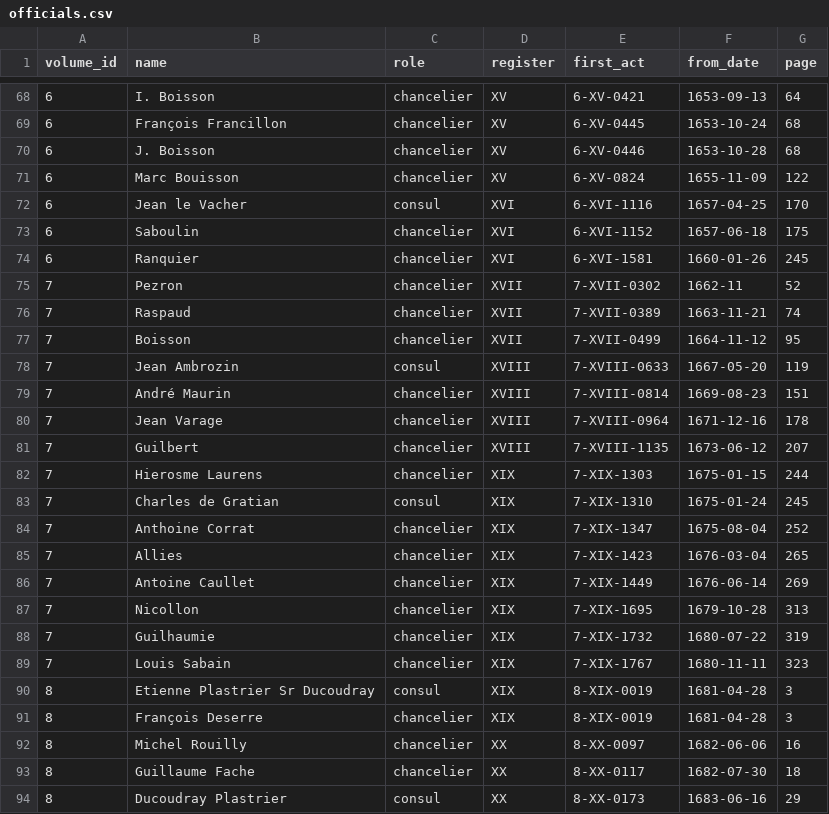
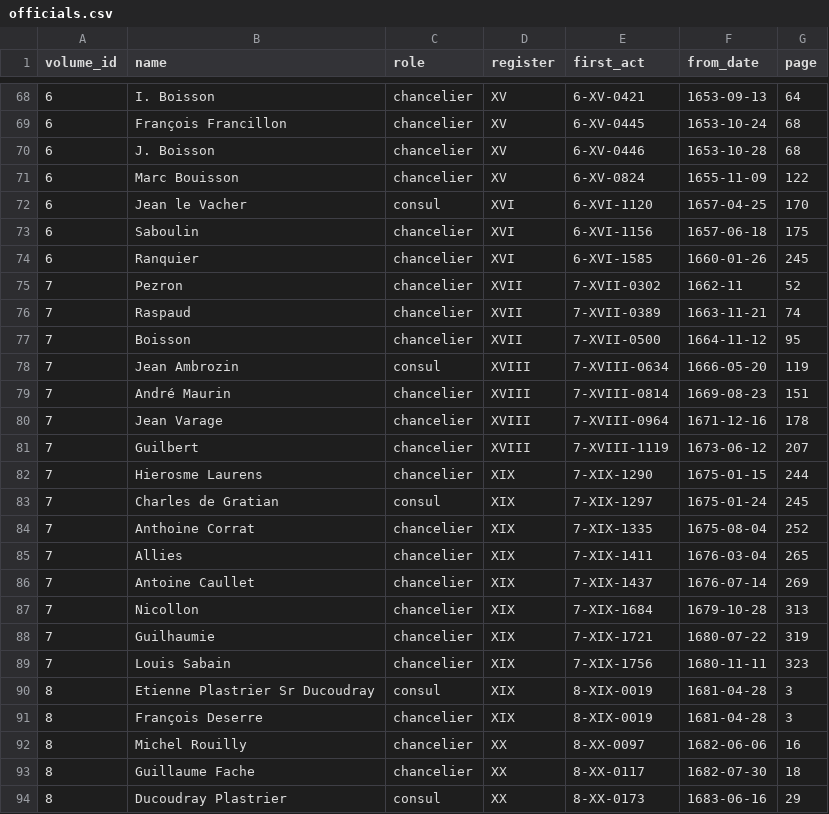
Before and after one commit to ozeleda/grandchamp-catalogue, a CSV file: csv/officials.csv, drawn as a sheet; only a part is shown, gaps mark what is left out; the diff covers the shown part only.

```diff
--- a/csv/officials.csv
+++ b/csv/officials.csv
@@ -71,20 +71,20 @@
 6,Marc  Bouisson,chancelier,XV,6-XV-0824,1655-11-09,122
-6,Jean le Vacher,consul,XVI,6-XVI-1116,1657-04-25,170
-6,Saboulin,chancelier,XVI,6-XVI-1152,1657-06-18,175
-6,Ranquier,chancelier,XVI,6-XVI-1581,1660-01-26,245
+6,Jean le Vacher,consul,XVI,6-XVI-1120,1657-04-25,170
+6,Saboulin,chancelier,XVI,6-XVI-1156,1657-06-18,175
+6,Ranquier,chancelier,XVI,6-XVI-1585,1660-01-26,245
 7,Pezron,chancelier,XVII,7-XVII-0302,1662-11,52
 7,Raspaud,chancelier,XVII,7-XVII-0389,1663-11-21,74
-7,Boisson,chancelier,XVII,7-XVII-0499,1664-11-12,95
-7,Jean Ambrozin,consul,XVIII,7-XVIII-0633,1667-05-20,119
+7,Boisson,chancelier,XVII,7-XVII-0500,1664-11-12,95
+7,Jean Ambrozin,consul,XVIII,7-XVIII-0634,1666-05-20,119
 7,André Maurin,chancelier,XVIII,7-XVIII-0814,1669-08-23,151
 7,Jean Varage,chancelier,XVIII,7-XVIII-0964,1671-12-16,178
-7,Guilbert,chancelier,XVIII,7-XVIII-1135,1673-06-12,207
-7,Hierosme Laurens,chancelier,XIX,7-XIX-1303,1675-01-15,244
-7,Charles de Gratian,consul,XIX,7-XIX-1310,1675-01-24,245
-7,Anthoine Corrat,chancelier,XIX,7-XIX-1347,1675-08-04,252
-7,Allies,chancelier,XIX,7-XIX-1423,1676-03-04,265
-7,Antoine Caullet,chancelier,XIX,7-XIX-1449,1676-06-14,269
-7,Nicollon,chancelier,XIX,7-XIX-1695,1679-10-28,313
-7,Guilhaumie,chancelier,XIX,7-XIX-1732,1680-07-22,319
-7,Louis Sabain,chancelier,XIX,7-XIX-1767,1680-11-11,323
+7,Guilbert,chancelier,XVIII,7-XVIII-1119,1673-06-12,207
+7,Hierosme Laurens,chancelier,XIX,7-XIX-1290,1675-01-15,244
+7,Charles de Gratian,consul,XIX,7-XIX-1297,1675-01-24,245
+7,Anthoine Corrat,chancelier,XIX,7-XIX-1335,1675-08-04,252
+7,Allies,chancelier,XIX,7-XIX-1411,1676-03-04,265
+7,Antoine Caullet,chancelier,XIX,7-XIX-1437,1676-07-14,269
+7,Nicollon,chancelier,XIX,7-XIX-1684,1679-10-28,313
+7,Guilhaumie,chancelier,XIX,7-XIX-1721,1680-07-22,319
+7,Louis Sabain,chancelier,XIX,7-XIX-1756,1680-11-11,323
 8,Etienne Plastrier    Sr Ducoudray,consul,XIX,8-XIX-0019,1681-04-28,3
```
Also changed, not shown: 21 edited cells elsewhere in this file, csv/act_amounts.csv, 10 other files.
